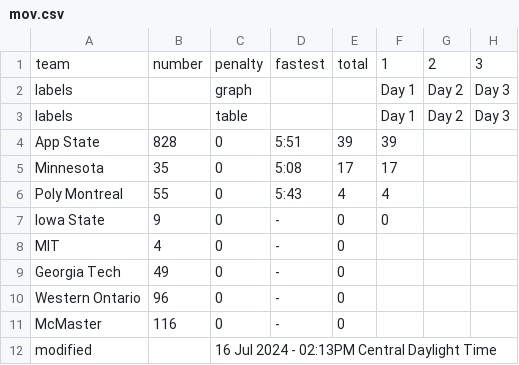
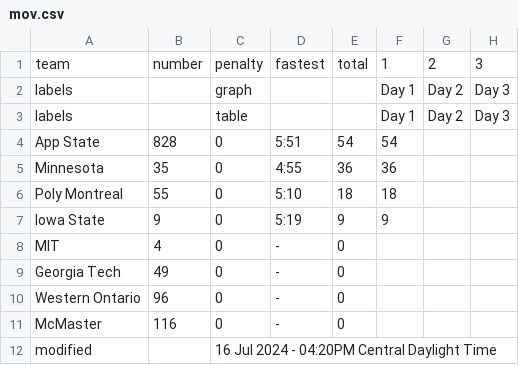
Before and after one commit to jtmullen/asc-fsgp-2024-results, a CSV file: _data/fsgp/mov.csv, drawn as a sheet.

```diff
--- a/_data/fsgp/mov.csv
+++ b/_data/fsgp/mov.csv
@@ -3,6 +3,6 @@ labels,,graph,,,Day 1,Day 2,Day 3
 labels,,table,,,Day 1,Day 2,Day 3
-App State,828,0,5:51,39,39,,
-Minnesota,35,0,5:08,17,17,,
-Poly Montreal,55,0,5:43,4,4,,
-Iowa State,9,0,-,0,0,,
+App State,828,0,5:51,54,54,,
+Minnesota,35,0,4:55,36,36,,
+Poly Montreal,55,0,5:10,18,18,,
+Iowa State,9,0,5:19,9,9,,
 MIT,4,0,-,0,,,
@@ -11,2 +11,2 @@ Western Ontario,96,0,-,0,,,
 McMaster,116,0,-,0,,,
-modified,,16 Jul 2024 - 02:13PM Central Daylight Time,,,,,
+modified,,16 Jul 2024 - 04:20PM Central Daylight Time,,,,,
```
Also changed, not shown: _data/fsgp/sov.csv.
